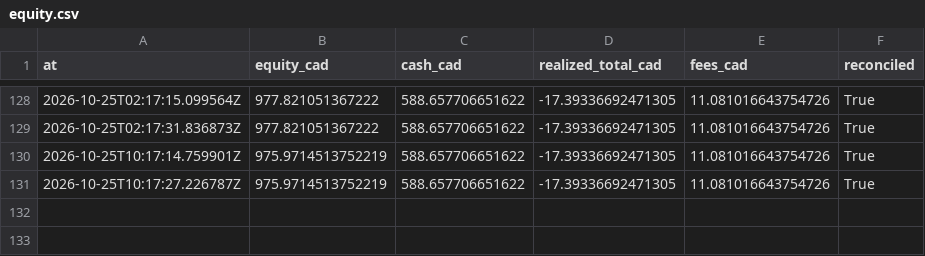
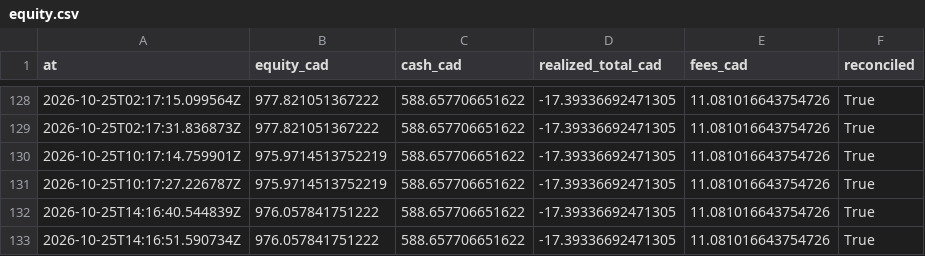
Before and after one commit to stellanrowbotham/Stellan, a CSV file: apprentice/reports/exports/equity.csv, drawn as a sheet; only a part is shown, gaps mark what is left out; the diff names each change by its address in the sheet, - before the commit and + after, or states it on an @@ line.

```diff
--- a/apprentice/reports/exports/equity.csv
+++ b/apprentice/reports/exports/equity.csv
+row 132: 2026-10-25T14:16:40.544839Z | 976.057841751222 | 588.657706651622 | -17.39336692471305 | 11.081016643754726 | True
+row 133: 2026-10-25T14:16:51.590734Z | 976.057841751222 | 588.657706651622 | -17.39336692471305 | 11.081016643754726 | True
```
Also changed, not shown: 15 other files.
